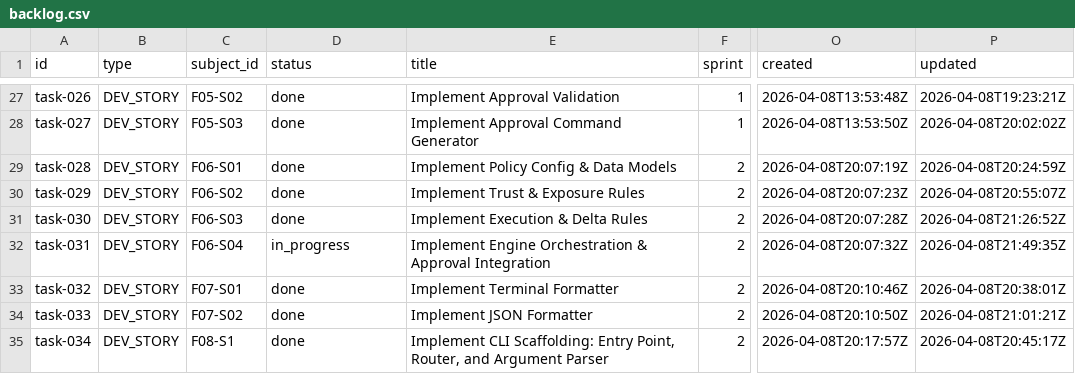
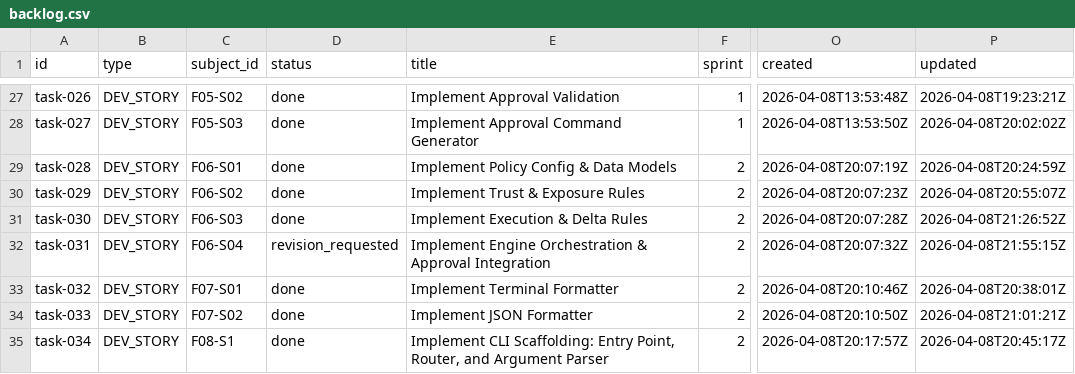
Before and after one commit to tayyabt/trustlock, a CSV file: tasks/backlog.csv, drawn as a sheet; only a part is shown, gaps mark what is left out; the diff names each change by its address in the sheet, - before the commit and + after, or states it on an @@ line.

Commit message:
task-031: mark revision_requested

```diff
--- a/tasks/backlog.csv
+++ b/tasks/backlog.csv
-D32 (status): in_progress
+D32 (status): revision_requested
-P32 (updated): 2026-04-08T21:49:35Z
+P32 (updated): 2026-04-08T21:55:15Z
```
Also changed, not shown: 1 other file.
